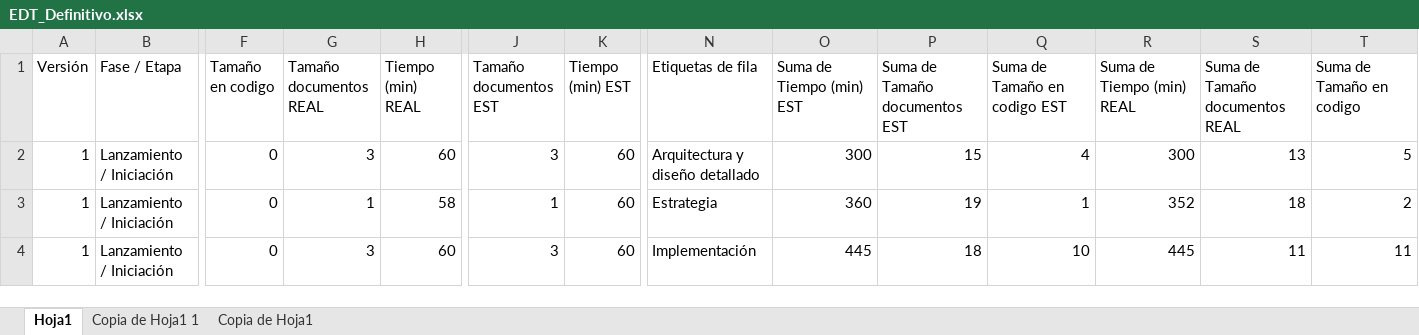
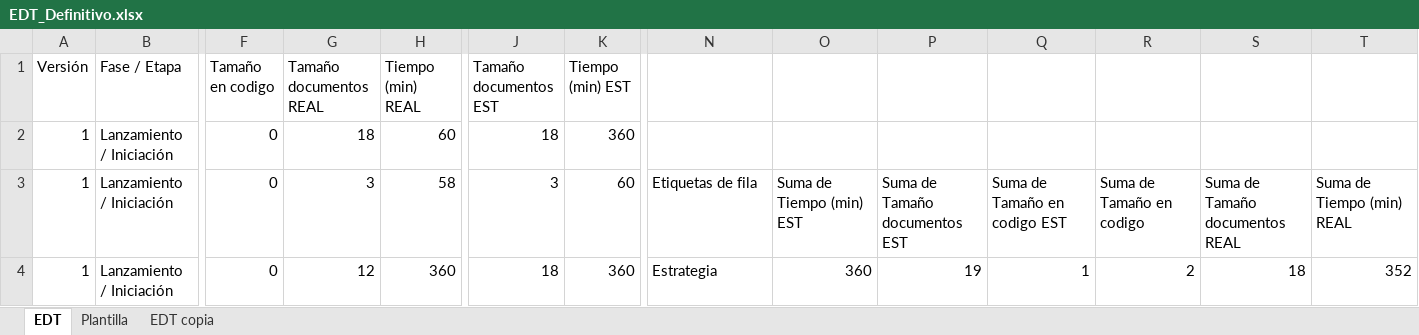
Before and after one commit to Leidygbeta1/Print-Null-, an Excel workbook: docs/importantes/EDT_Definitivo.xlsx, sheet EDT, drawn as a sheet; only a part is shown, gaps mark what is left out; values as stored, in another font and other column widths than the file's, no borders; charts and pictures and table styles not drawn; the diff covers the shown part only; the diff names each change by its address in the sheet, - before the commit and + after, or states it on an @@ line.

```diff
--- a/docs/importantes/EDT_Definitivo.xlsx (sheet EDT)
+++ b/docs/importantes/EDT_Definitivo.xlsx (sheet EDT)
-sheet tab: Hoja1
+sheet tab: EDT
-sheet tab: Copia de Hoja1 1
+sheet tab: Plantilla
-sheet tab: Copia de Hoja1
+sheet tab: EDT copia
-N1: Etiquetas de fila
+N1: (empty)
-O1: Suma de Tiempo (min) EST
+O1: (empty)
-P1: Suma de Tamaño documentos EST
+P1: (empty)
-Q1: Suma de Tamaño en codigo EST
+Q1: (empty)
-R1: Suma de Tiempo (min) REAL
+R1: (empty)
-S1: Suma de Tamaño documentos REAL
+S1: (empty)
-T1: Suma de Tamaño en codigo
+T1: (empty)
-G2 (Tamaño documentos REAL): 3
+G2 (Tamaño documentos REAL): 18
-J2 (Tamaño documentos EST): 3
+J2 (Tamaño documentos EST): 18
-K2 (Tiempo (min) EST): 60
+K2 (Tiempo (min) EST): 360
-N2: Arquitectura y diseño detallado
+N2: (empty)
-O2: 300
+O2: (empty)
-P2: 15
+P2: (empty)
-Q2: 4
+Q2: (empty)
-R2: 300
+R2: (empty)
-S2: 13
+S2: (empty)
-T2: 5
+T2: (empty)
-G3 (Tamaño documentos REAL): 1
+G3 (Tamaño documentos REAL): 3
-J3 (Tamaño documentos EST): 1
+J3 (Tamaño documentos EST): 3
-N3: Estrategia
+N3: Etiquetas de fila
-O3: 360
+O3: Suma de Tiempo (min) EST
-P3: 19
+P3: Suma de Tamaño documentos EST
-Q3: 1
+Q3: Suma de Tamaño en codigo EST
-R3: 352
+R3: Suma de Tamaño en codigo
-S3: 18
+S3: Suma de Tamaño documentos REAL
-T3: 2
+T3: Suma de Tiempo (min) REAL
-G4 (Tamaño documentos REAL): 3
+G4 (Tamaño documentos REAL): 12
-H4 (Tiempo (min) REAL): 60
+H4 (Tiempo (min) REAL): 360
-J4 (Tamaño documentos EST): 3
+J4 (Tamaño documentos EST): 18
-K4 (Tiempo (min) EST): 60
+K4 (Tiempo (min) EST): 360
-N4: Implementación
+N4: Estrategia
-O4: 445
+O4: 360
-P4: 18
+P4: 19
-Q4: 10
+Q4: 1
-R4: 445
+R4: 2
-S4: 11
+S4: 18
-T4: 11
+T4: 352
```
Also changed, not shown: other rows of this sheet, sheet Plantilla, formulas that keep their value, charts or pictures, 9 other files.
